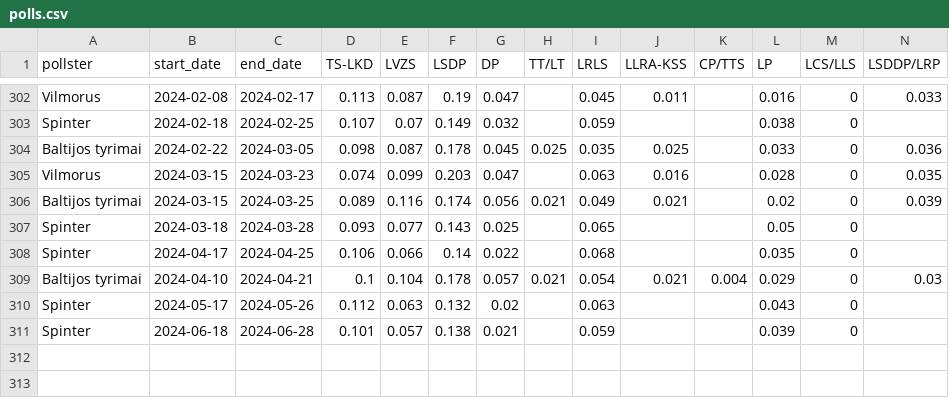
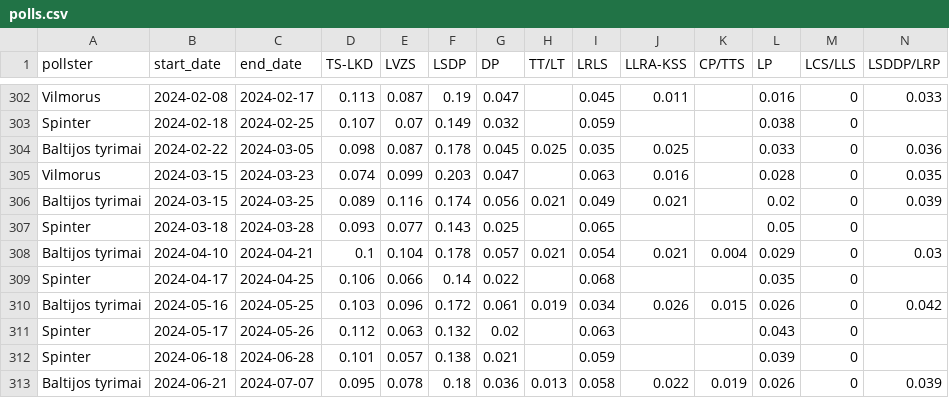
Before and after one commit to bucaneer/lt-reitingai, a CSV file: polls.csv, drawn as a sheet; only a part is shown, gaps mark what is left out; rows hold the shown columns only; the diff names each change by its address in the sheet, - before the commit and + after, or states it on an @@ line.

Commit message:
update: +2 polls

```diff
--- a/polls.csv
+++ b/polls.csv
@@ row 309 moved to row 308: Baltijos tyrimai @@
+row 310: Baltijos tyrimai | 2024-05-16 | 2024-05-25 | 0.103 | 0.096 | 0.172 | 0.061 | 0.019 | 0.034 | 0.026 | 0.015 | 0.026 | 0 | 0.042
+row 313: Baltijos tyrimai | 2024-06-21 | 2024-07-07 | 0.095 | 0.078 | 0.18 | 0.036 | 0.013 | 0.058 | 0.022 | 0.019 | 0.026 | 0 | 0.039
```
Also changed, not shown: _output/model-latest.csv, 3 other files.
